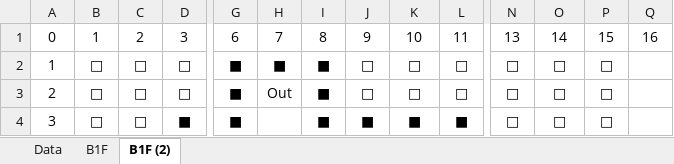
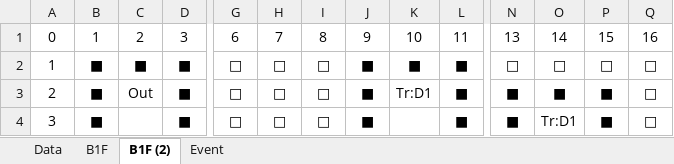
Before and after one commit to seedsclaft/hibikakeut, an Excel workbook: Assets/Data/Dungeon1040.xlsx, sheet B1F (2), drawn as a sheet; only a part is shown, gaps mark what is left out; values as stored, in another font and other column widths than the file's, no borders; the diff covers the shown part only; the diff names each change by its address in the sheet, - before the commit and + after, or states it on an @@ line.

```diff
--- a/Assets/Data/Dungeon1040.xlsx (sheet B1F (2))
+++ b/Assets/Data/Dungeon1040.xlsx (sheet B1F (2))
+sheet tab: Event
-B2:B4: □
+B2:B4: ■
-C2: □
+C2: ■
-D2:D3: □
+D2:D3: ■
-G2:G4: ■
+G2:G4: □
-H2: ■
+H2: □
-I2:I4: ■
+I2:I4: □
-J2:J3: □
+J2:J3: ■
-K2: □
+K2: ■
-L2:L3: □
+L2:L3: ■
-Q2:Q4: (empty)
+Q2:Q4: □
-C3: □
+C3: Out
-H3: Out
+H3: □
-K3: □
+K3: Tr:D1
-N3:N4: □
+N3:N4: ■
-O3: □
+O3: ■
-P3:P4: □
+P3:P4: ■
-C4: □
+C4: (empty)
-H4: (empty)
+H4: □
-K4: ■
+K4: (empty)
-O4: □
+O4: Tr:D1
```
Also changed, not shown: 111 edited cells elsewhere in this sheet, sheet B1F, sheet Data, Assets/Data/Enemies.xlsx, Assets/Data/EvaluatePrizes.xlsx, 20 other files.
